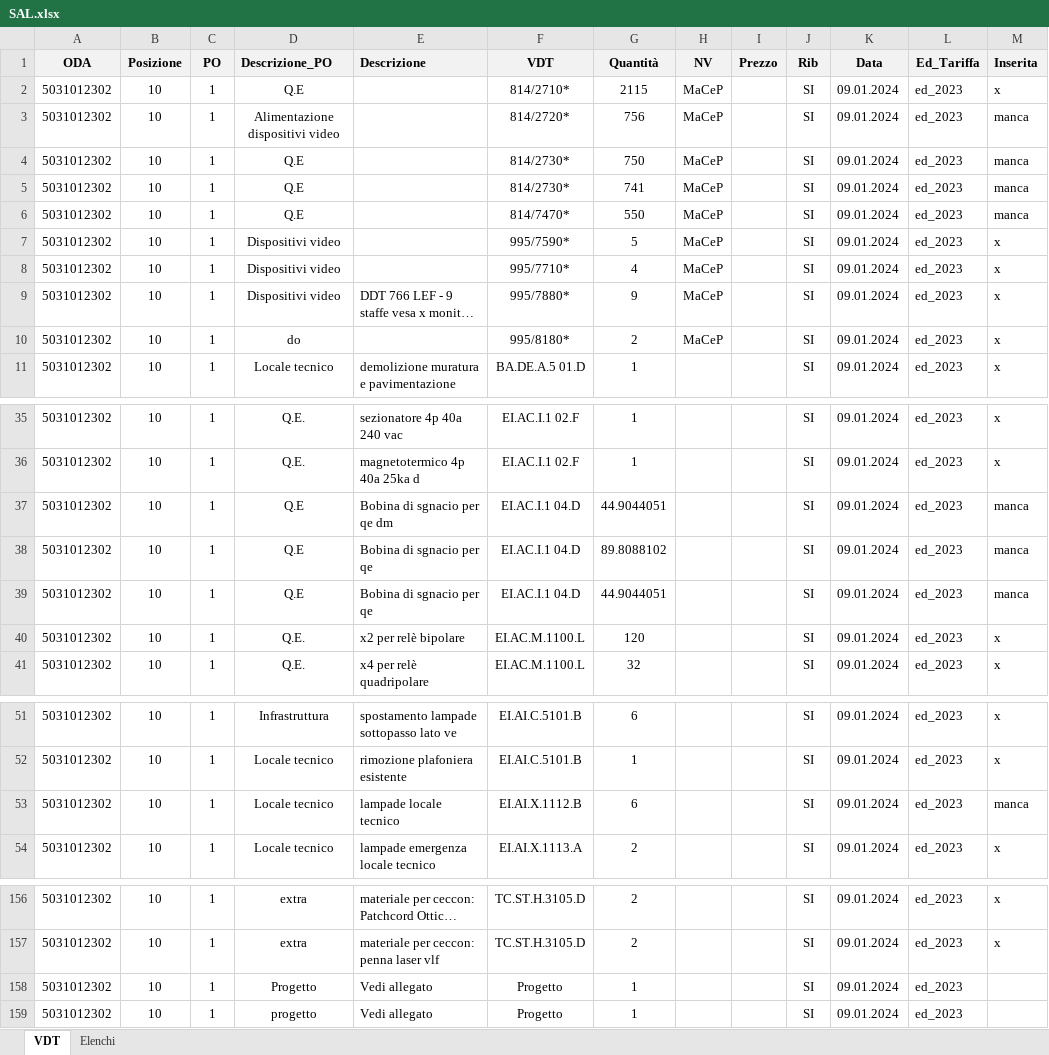
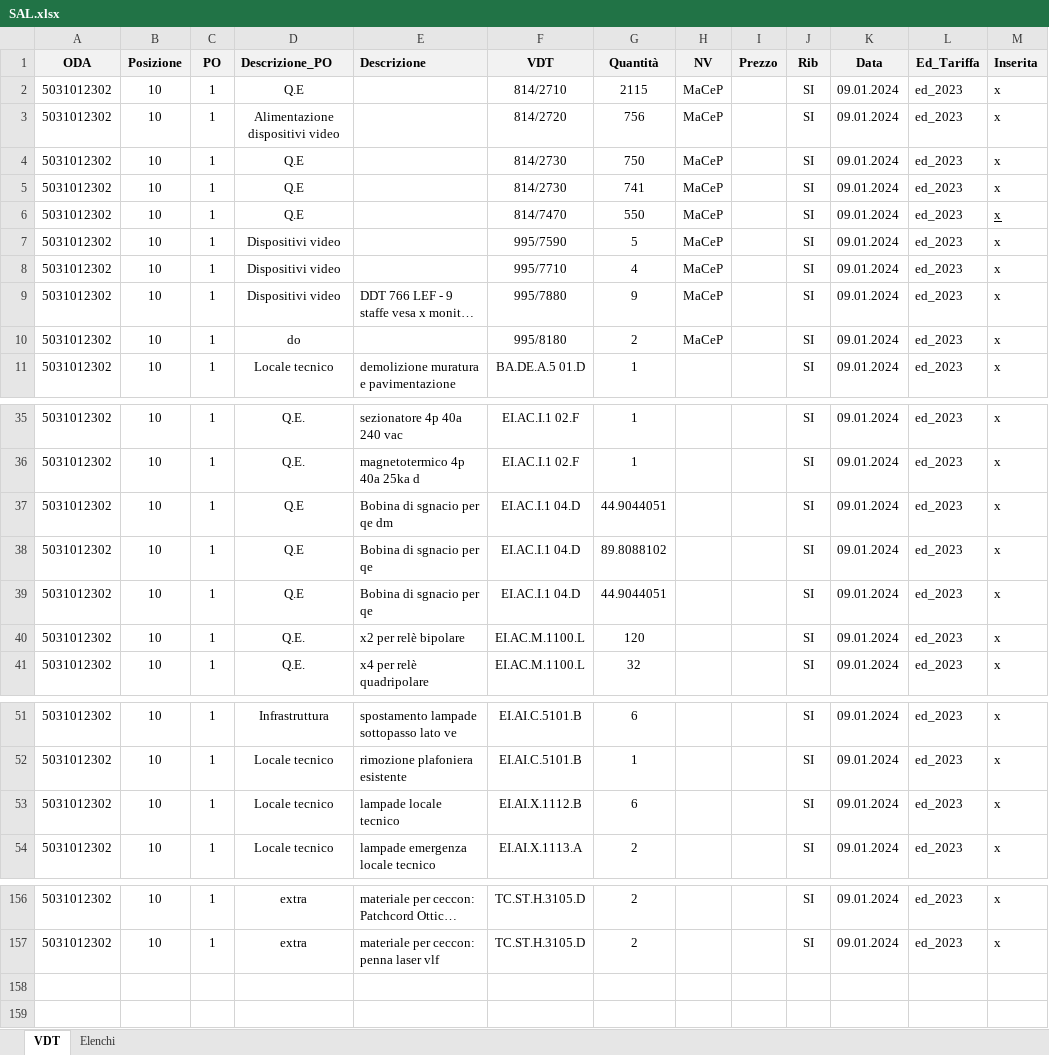
Before and after one commit to enricomarchi/SAP, an Excel workbook: SAL.xlsx, sheet VDT, drawn as a sheet; only a part is shown, gaps mark what is left out; long unchanged cells end in …; values as stored, in another font and other column widths than the file's, no borders; the diff covers the shown part only; the diff names each change by its address in the sheet, - before the commit and + after, or states it on an @@ line.

```diff
--- a/SAL.xlsx (sheet VDT)
+++ b/SAL.xlsx (sheet VDT)
-F2 (VDT): 814/2710*
+F2 (VDT): 814/2710
-F3 (VDT): 814/2720*
+F3 (VDT): 814/2720
-M3:M6 (Inserita): manca
+M3:M6 (Inserita): x
-F4:F5 (VDT): 814/2730*
+F4:F5 (VDT): 814/2730
-F6 (VDT): 814/7470*
+F6 (VDT): 814/7470
-M6 underline: off
+M6 underline: on
-F7 (VDT): 995/7590*
+F7 (VDT): 995/7590
-F8 (VDT): 995/7710*
+F8 (VDT): 995/7710
-F9 (VDT): 995/7880*
+F9 (VDT): 995/7880
-F10 (VDT): 995/8180*
+F10 (VDT): 995/8180
-M37:M39 (Inserita): manca
+M37:M39 (Inserita): x
-M53 (Inserita): manca
+M53 (Inserita): x
-row 158: 5031012302 | 10 | 1 | Progetto | Vedi allegato | Progetto | 1 |  |  | SI | 09.01.2024 | ed_2023
-row 159: 5031012302 | 10 | 1 | progetto | Vedi allegato | Progetto | 1 |  |  | SI | 09.01.2024 | ed_2023
```
Also changed, not shown: 2 edited cells elsewhere in this sheet, 5 other files.
